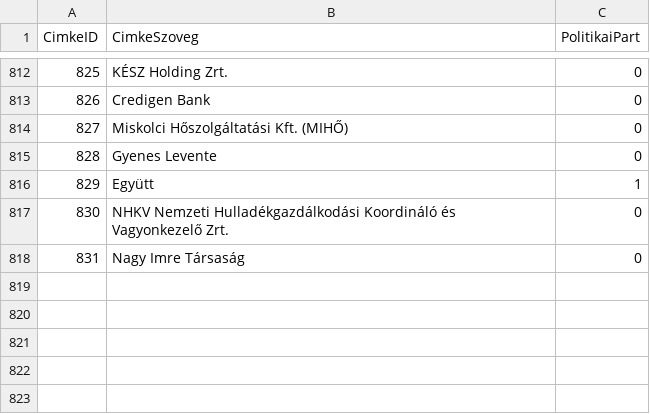
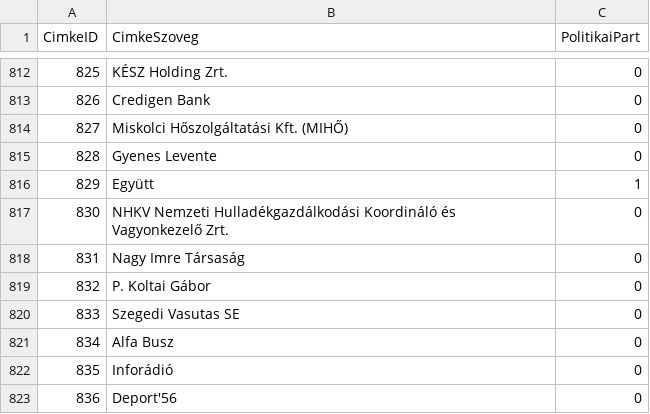
Before and after one commit to tamas-ferenci/HelyreigazitasFigyelo, a CSV file: cimkek.csv, drawn as a sheet; only a part is shown, gaps mark what is left out; the diff names each change by its address in the sheet, - before the commit and + after, or states it on an @@ line.

```diff
--- a/cimkek.csv
+++ b/cimkek.csv
+row 819: 832 | P. Koltai Gábor | 0
+row 820: 833 | Szegedi Vasutas SE | 0
+row 821: 834 | Alfa Busz | 0
+row 822: 835 | Inforádió | 0
+row 823: 836 | Deport'56 | 0
```
Also changed, not shown: cimke_helyreigazitas.csv, 5 other files.
